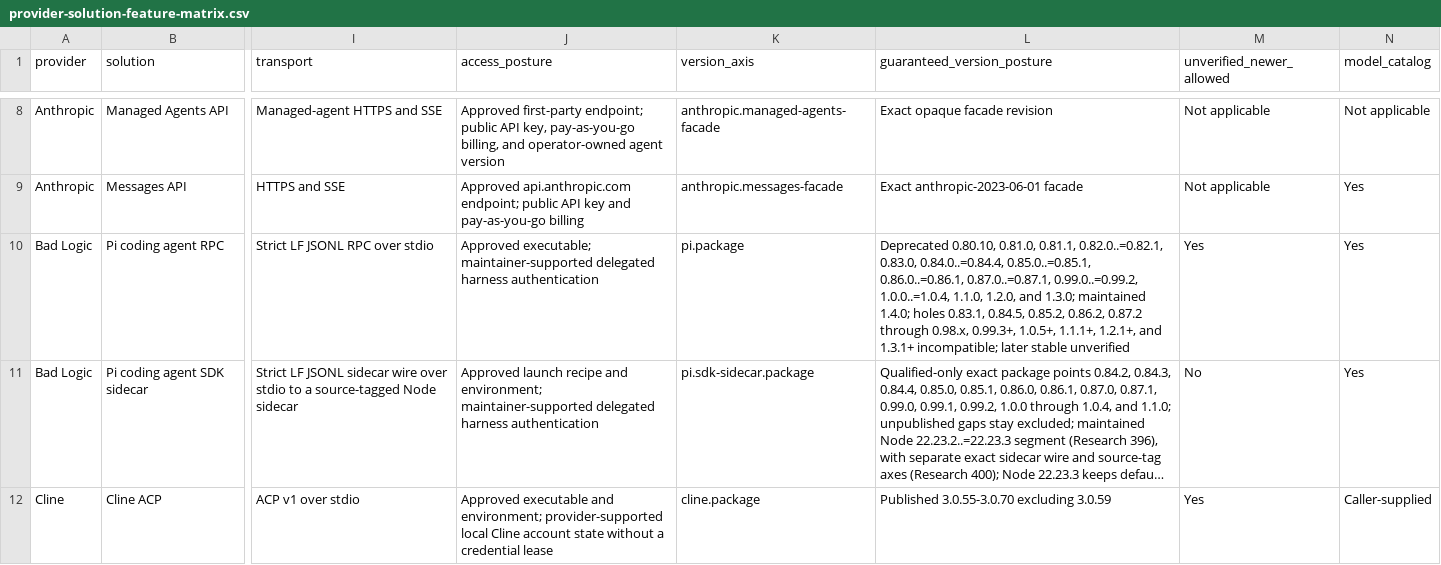
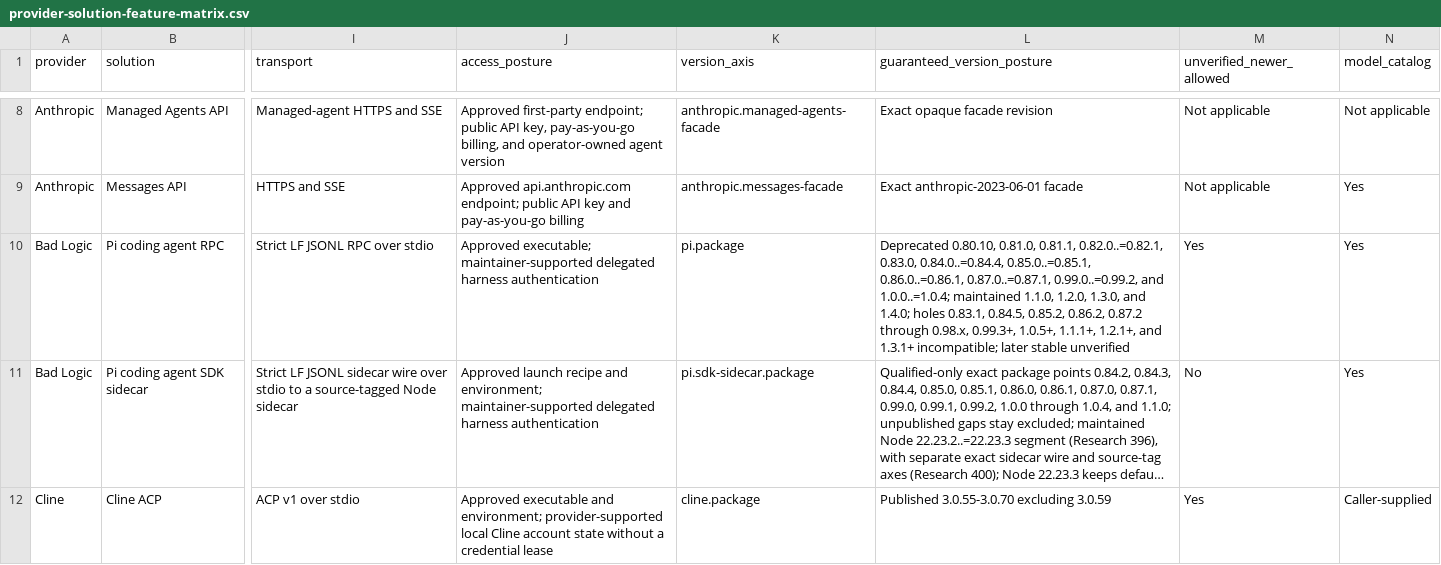
Before and after one commit to inflatable-cookie/swallowtail, a CSV file: docs/guides/provider-solution-feature-matrix.csv, drawn as a sheet; only a part is shown, gaps mark what is left out; long unchanged cells end in …; the diff names each change by its address in the sheet, - before the commit and + after, or states it on an @@ line.

Commit message:
keep pi.rpc 1.1.0-1.4.0 Maintained and bound selected hops
Review 5651000700 findings 1-6 on the 1.4.0 compatible-extension:

- record 1.4.0 grep --no-config on the selected hop ledger
- reattribute 1.2.0 abort-at-startup to the selected prompt window
- keep 1.1.0, 1.2.0, 1.3.0, and 1.4.0 Maintained on aborted-settled
- bound settings-defaults/schema and selected-reachable files
- pin per-hop sourcesContent digests
- include pi_rpc_1_4_0_identity in validate:current-pi-rpc

```diff
--- a/docs/guides/provider-solution-feature-matrix.csv
+++ b/docs/guides/provider-solution-feature-matrix.csv
-L10 (guaranteed_version_posture): …0.87.0..=0.87.1, 0.99.0..=0.99.2, 1.0.0..=1.0.4, 1.1.0, 1.2.0, and 1.3.0; maintained 1.4.0; holes…
+L10 (guaranteed_version_posture): …0.87.0..=0.87.1, 0.99.0..=0.99.2, and 1.0.0..=1.0.4; maintained 1.1.0, 1.2.0, 1.3.0, and 1.4.0; holes…
```
Also changed, not shown: 13 other files.
